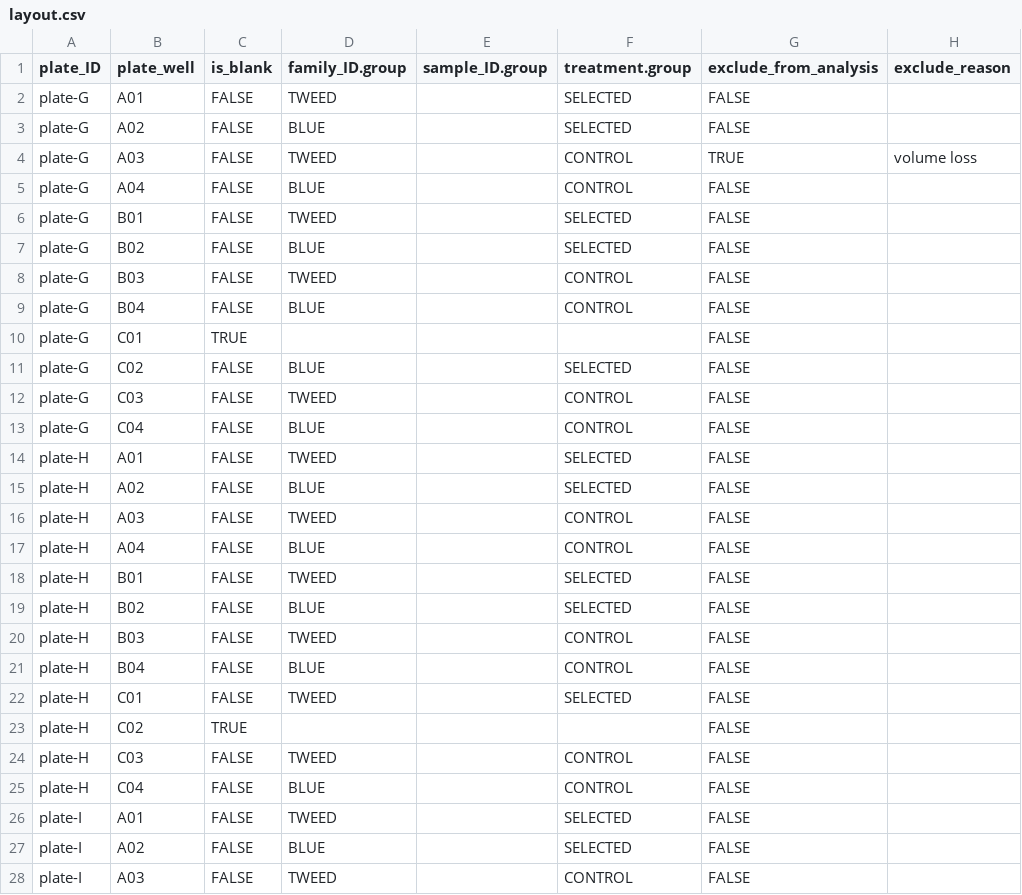
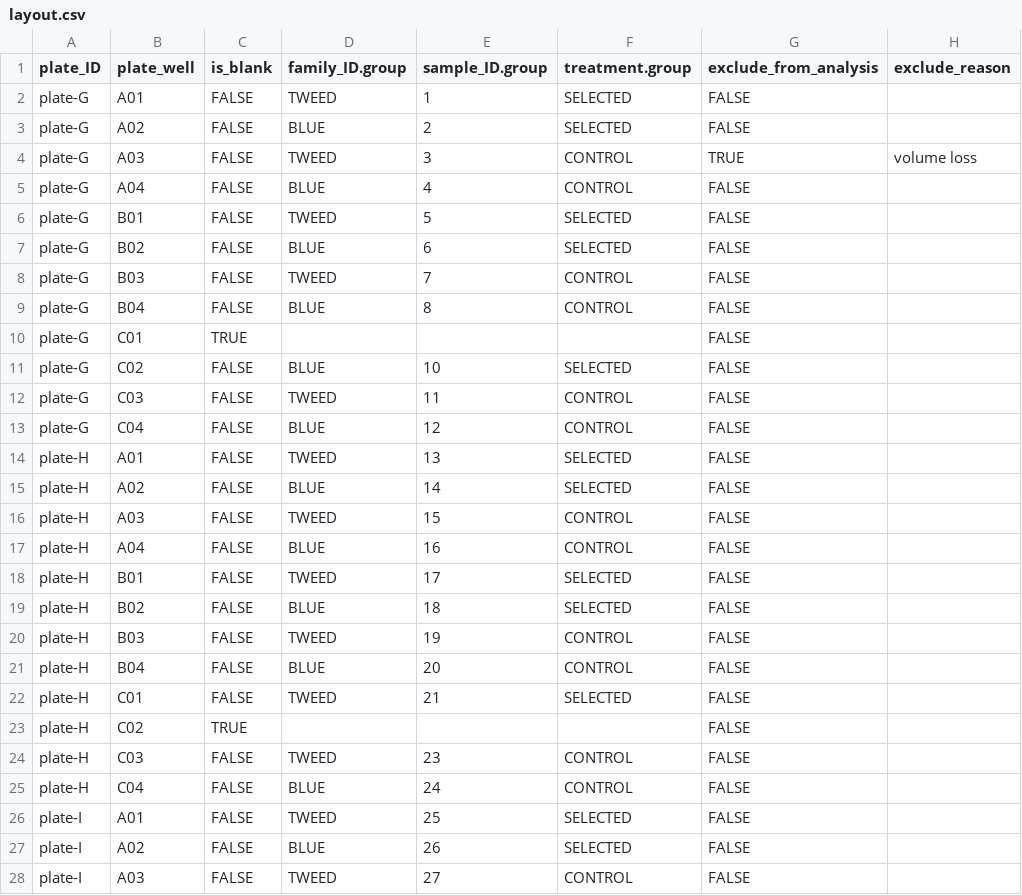
Before and after one commit to RobertsLab/resazurin-assay-development, a CSV file: data/clam/20260401-clam-36C-C-vs-S/layout.csv, drawn as a sheet; only a part is shown; the diff covers the shown part only; the diff names each change by its address in the sheet, - before the commit and + after, or states it on an @@ line.

Commit message:
update: fill in missing sample_ID.group values in layout.csv for clarity

```diff
--- a/data/clam/20260401-clam-36C-C-vs-S/layout.csv
+++ b/data/clam/20260401-clam-36C-C-vs-S/layout.csv
-E2 (sample_ID.group): (empty)
+E2 (sample_ID.group): 1
-E3 (sample_ID.group): (empty)
+E3 (sample_ID.group): 2
-E4 (sample_ID.group): (empty)
+E4 (sample_ID.group): 3
-E5 (sample_ID.group): (empty)
+E5 (sample_ID.group): 4
-E6 (sample_ID.group): (empty)
+E6 (sample_ID.group): 5
-E7 (sample_ID.group): (empty)
+E7 (sample_ID.group): 6
-E8 (sample_ID.group): (empty)
+E8 (sample_ID.group): 7
-E9 (sample_ID.group): (empty)
+E9 (sample_ID.group): 8
-E11 (sample_ID.group): (empty)
+E11 (sample_ID.group): 10
-E12 (sample_ID.group): (empty)
+E12 (sample_ID.group): 11
-E13 (sample_ID.group): (empty)
+E13 (sample_ID.group): 12
-E14 (sample_ID.group): (empty)
+E14 (sample_ID.group): 13
-E15 (sample_ID.group): (empty)
+E15 (sample_ID.group): 14
-E16 (sample_ID.group): (empty)
+E16 (sample_ID.group): 15
-E17 (sample_ID.group): (empty)
+E17 (sample_ID.group): 16
-E18 (sample_ID.group): (empty)
+E18 (sample_ID.group): 17
-E19 (sample_ID.group): (empty)
+E19 (sample_ID.group): 18
-E20 (sample_ID.group): (empty)
+E20 (sample_ID.group): 19
-E21 (sample_ID.group): (empty)
+E21 (sample_ID.group): 20
-E22 (sample_ID.group): (empty)
+E22 (sample_ID.group): 21
-E24 (sample_ID.group): (empty)
+E24 (sample_ID.group): 23
-E25 (sample_ID.group): (empty)
+E25 (sample_ID.group): 24
-E26 (sample_ID.group): (empty)
+E26 (sample_ID.group): 25
-E27 (sample_ID.group): (empty)
+E27 (sample_ID.group): 26
-E28 (sample_ID.group): (empty)
+E28 (sample_ID.group): 27
```
Also changed, not shown: 41 edited cells elsewhere in this file.
